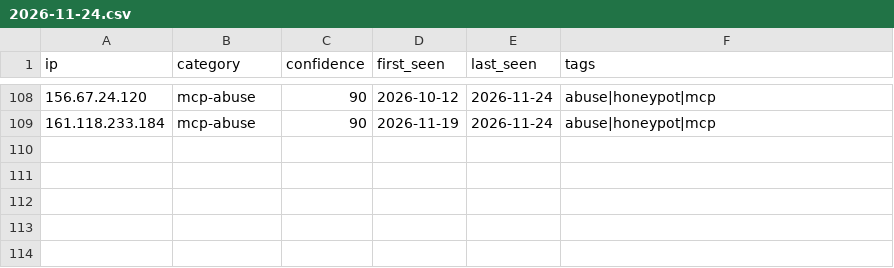
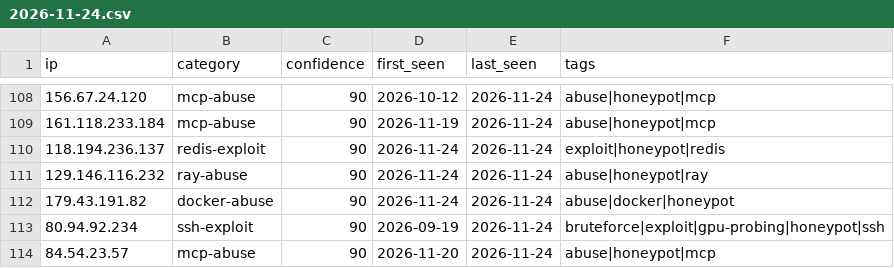
Before and after one commit to Zikmadol/trapline-ioc, a CSV file: daily/2026-11-24.csv, drawn as a sheet; only a part is shown, gaps mark what is left out.

```diff
--- a/daily/2026-11-24.csv
+++ b/daily/2026-11-24.csv
@@ -109 +109,6 @@ ip,category,confidence,first_seen,last_seen,tags
 161.118.233.184,mcp-abuse,90,2026-11-19,2026-11-24,abuse|honeypot|mcp
+118.194.236.137,redis-exploit,90,2026-11-24,2026-11-24,exploit|honeypot|redis
+129.146.116.232,ray-abuse,90,2026-11-24,2026-11-24,abuse|honeypot|ray
+179.43.191.82,docker-abuse,90,2026-11-24,2026-11-24,abuse|docker|honeypot
+80.94.92.234,ssh-exploit,90,2026-09-19,2026-11-24,bruteforce|exploit|gpu-probing|honeypot|ssh
+84.54.23.57,mcp-abuse,90,2026-11-20,2026-11-24,abuse|honeypot|mcp
```
Also changed, not shown: feeds/ai-infra.csv, feeds/all-observed.csv, 15 other files.
